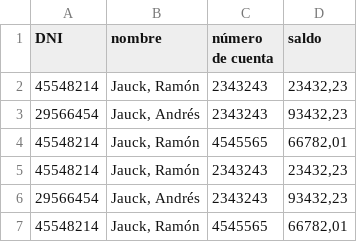
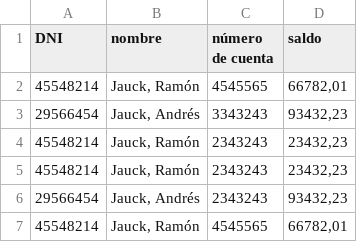
Before and after one commit to fernandofilipuzzi-dev/tup_prog_2_2024_actividad8, a CSV file: Actividad8/Ficheros/clientes_output.csv, drawn as a sheet.

```diff
--- a/Actividad8/Ficheros/clientes_output.csv
+++ b/Actividad8/Ficheros/clientes_output.csv
@@ -1,5 +1,5 @@
 DNI; nombre; número de cuenta; saldo
+45548214;Jauck, Ramón;4545565;66782,01
+29566454;Jauck, Andrés;3343243;93432,23
 45548214;Jauck, Ramón;2343243;23432,23
-29566454;Jauck, Andrés;2343243;93432,23
-45548214;Jauck, Ramón;4545565;66782,01
 45548214;Jauck, Ramón;2343243;23432,23
```
Also changed, not shown: Actividad8/Ficheros/backup.csv, 4 other files.
